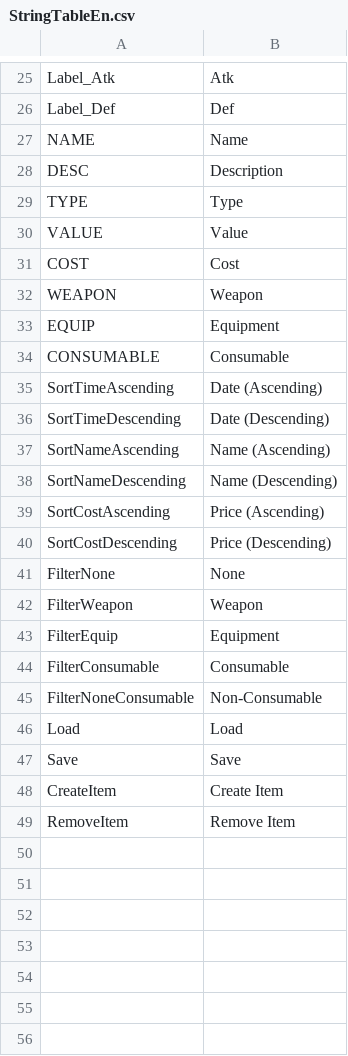
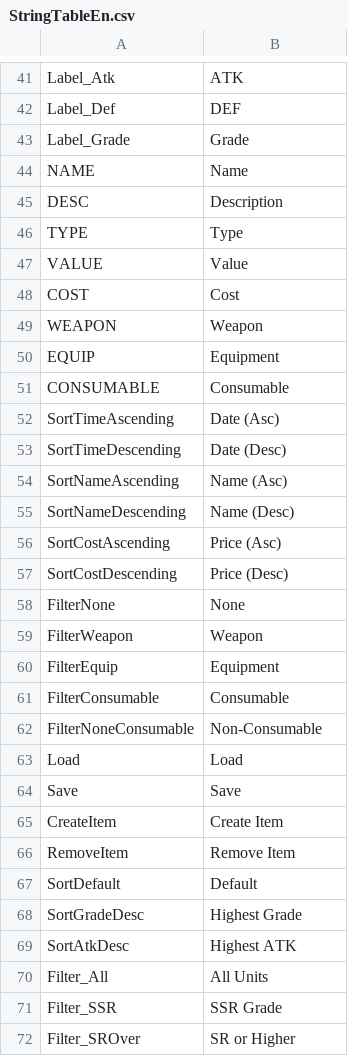
Before and after one commit to Devel-Rocket-ClassRoom/unity-file-ui-study-yoonjisu1201, a CSV file: Assets/Resources/DataTables/StringTableEn.csv, drawn as a sheet; only a part is shown, gaps mark what is left out; addresses are those after the commit; the diff covers the shown part only; the diff names each change by its address in the sheet, - before the commit and + after, or states it on an @@ line.

```diff
--- a/Assets/Resources/DataTables/StringTableEn.csv
+++ b/Assets/Resources/DataTables/StringTableEn.csv
-B41: Atk
+B41: ATK
-B42: Def
+B42: DEF
+row 43: Label_Grade | Grade
-B52: Date (Ascending)
+B52: Date (Asc)
-B53: Date (Descending)
+B53: Date (Desc)
-B54: Name (Ascending)
+B54: Name (Asc)
-B55: Name (Descending)
+B55: Name (Desc)
-B56: Price (Ascending)
+B56: Price (Asc)
-B57: Price (Descending)
+B57: Price (Desc)
+row 67: SortDefault | Default
+row 68: SortGradeDesc | Highest Grade
+row 69: SortAtkDesc | Highest ATK
+row 70: Filter_All | All Units
+row 71: Filter_SSR | SSR Grade
+row 72: Filter_SROver | SR or Higher
```
Also changed, not shown: 22 added rows, 6 removed rows and 8 edited cells elsewhere in this file, Assets/Resources/DataTables/CharacterTable.csv, Assets/Resources/DataTables/StringTableJp.csv, 22 other files.
